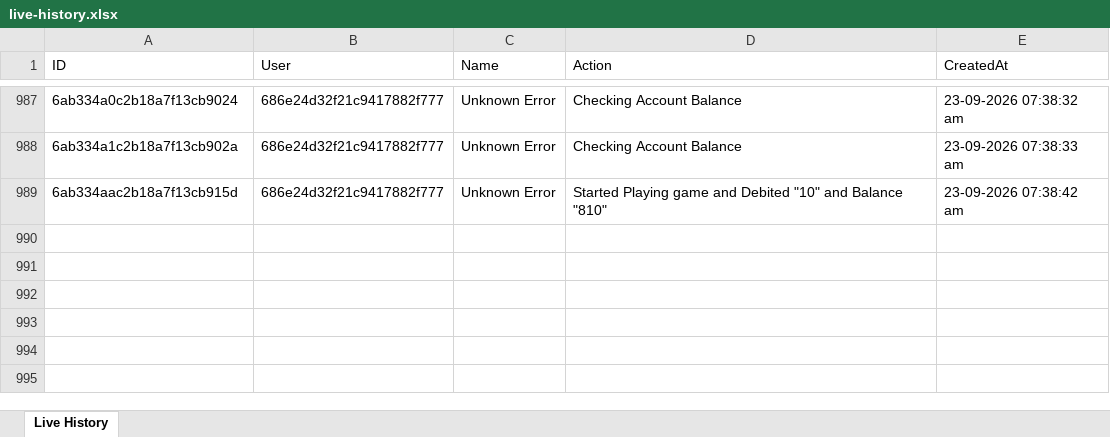
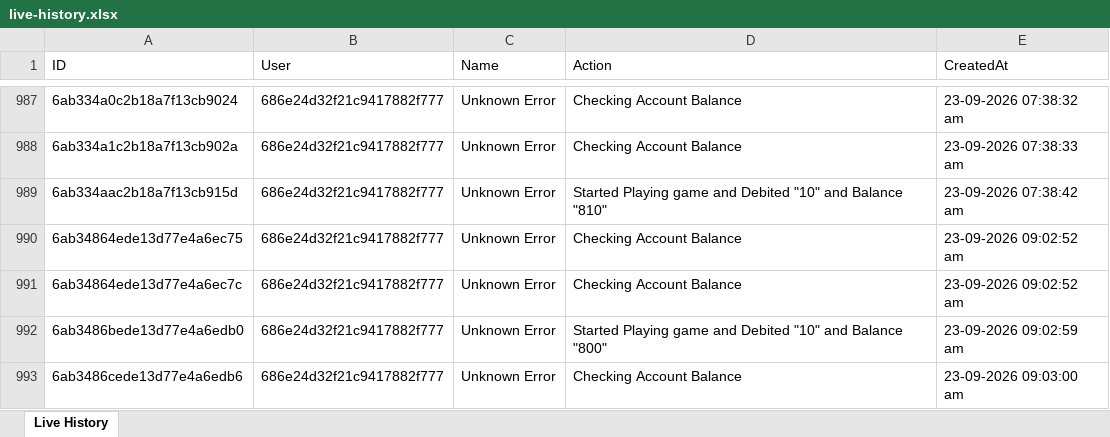
Before and after one commit to unknowne1931/sta_backend, an Excel workbook: live-history.xlsx, sheet Live History, drawn as a sheet; only a part is shown, gaps mark what is left out; values as stored, in another font and other column widths than the file's, no borders; the diff names each change by its address in the sheet, - before the commit and + after, or states it on an @@ line.

```diff
--- a/live-history.xlsx (sheet Live History)
+++ b/live-history.xlsx (sheet Live History)
+row 990: 6ab34864ede13d77e4a6ec75 | 686e24d32f21c9417882f777 | Unknown Error | Checking Account Balance | 23-09-2026 09:02:52 am
+row 991: 6ab34864ede13d77e4a6ec7c | 686e24d32f21c9417882f777 | Unknown Error | Checking Account Balance | 23-09-2026 09:02:52 am
+row 992: 6ab3486bede13d77e4a6edb0 | 686e24d32f21c9417882f777 | Unknown Error | Started Playing game and Debited "10" and Balance "800" | 23-09-2026 09:02:59 am
+row 993: 6ab3486cede13d77e4a6edb6 | 686e24d32f21c9417882f777 | Unknown Error | Checking Account Balance | 23-09-2026 09:03:00 am
```
Also changed, not shown: payments.xlsx, 2 other files.
